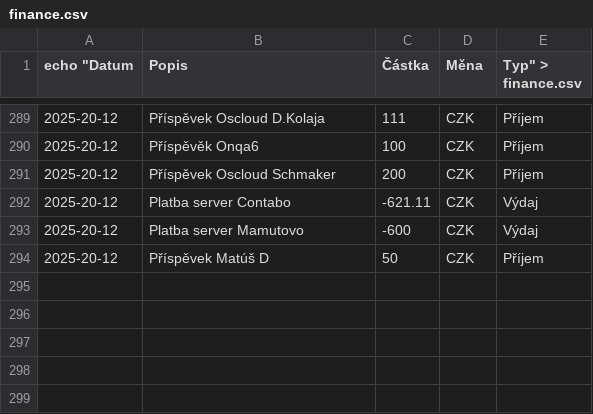
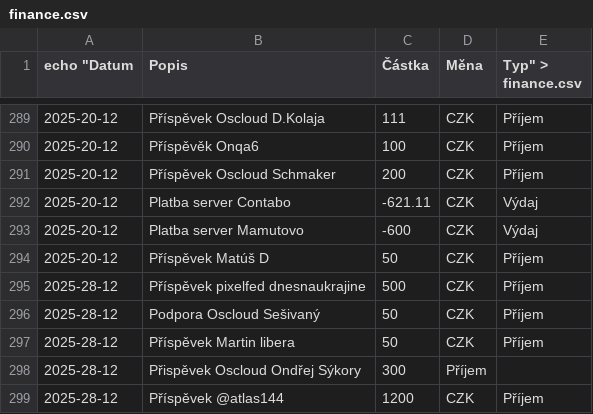
Before and after one commit to zkreml/prehlad-financi-komunity, a CSV file: finance.csv, drawn as a sheet; only a part is shown, gaps mark what is left out.

Commit message:
Aktualizace financí soubor finance.csv

```diff
--- a/finance.csv
+++ b/finance.csv
@@ -294 +294,6 @@
 2025-20-12,Příspěvek Matúš D,50,CZK,Příjem
+2025-28-12,Příspěvek pixelfed dnesnaukrajine,500,CZK,Příjem
+2025-28-12,Podpora Oscloud Sešivaný,50,CZK,Příjem
+2025-28-12,Příspěvek Martin libera,50,CZK,Příjem
+2025-28-12,Přispěvek Oscloud Ondřej Sýkory,300,Příjem
+2025-28-12,Příspěvek @atlas144,1200,CZK,Příjem
```
